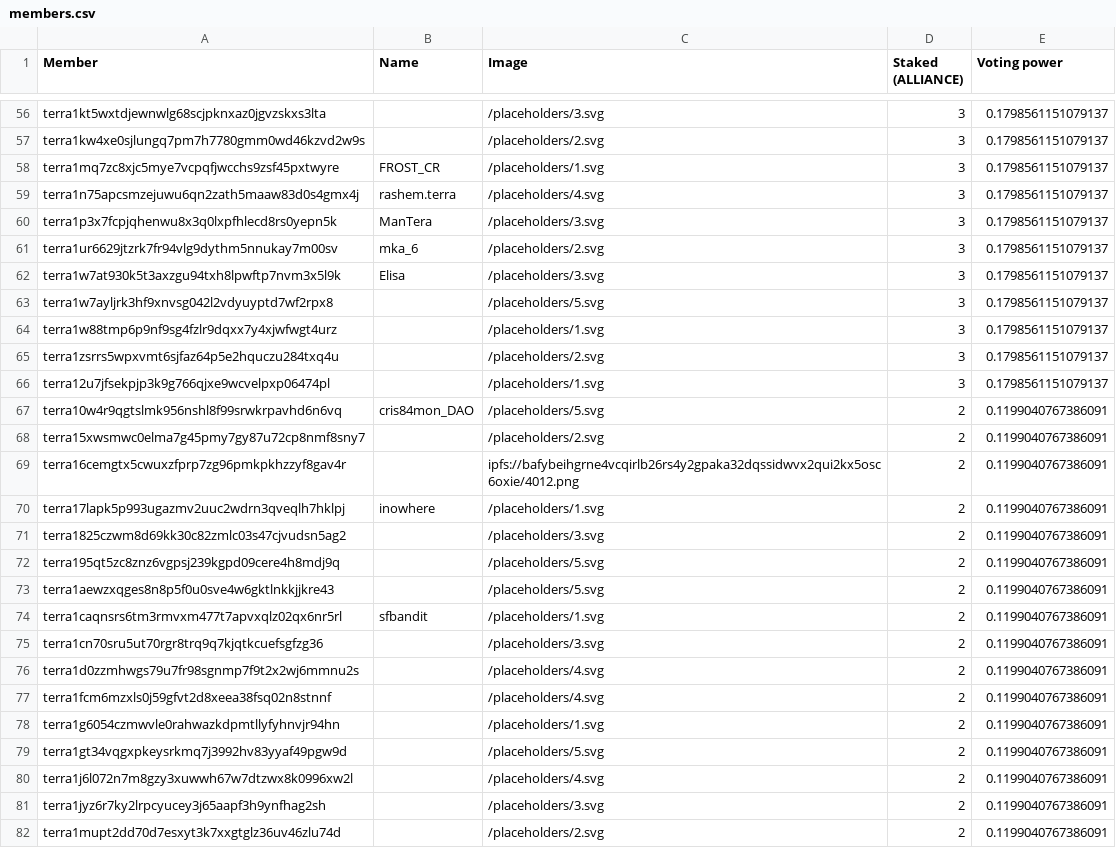
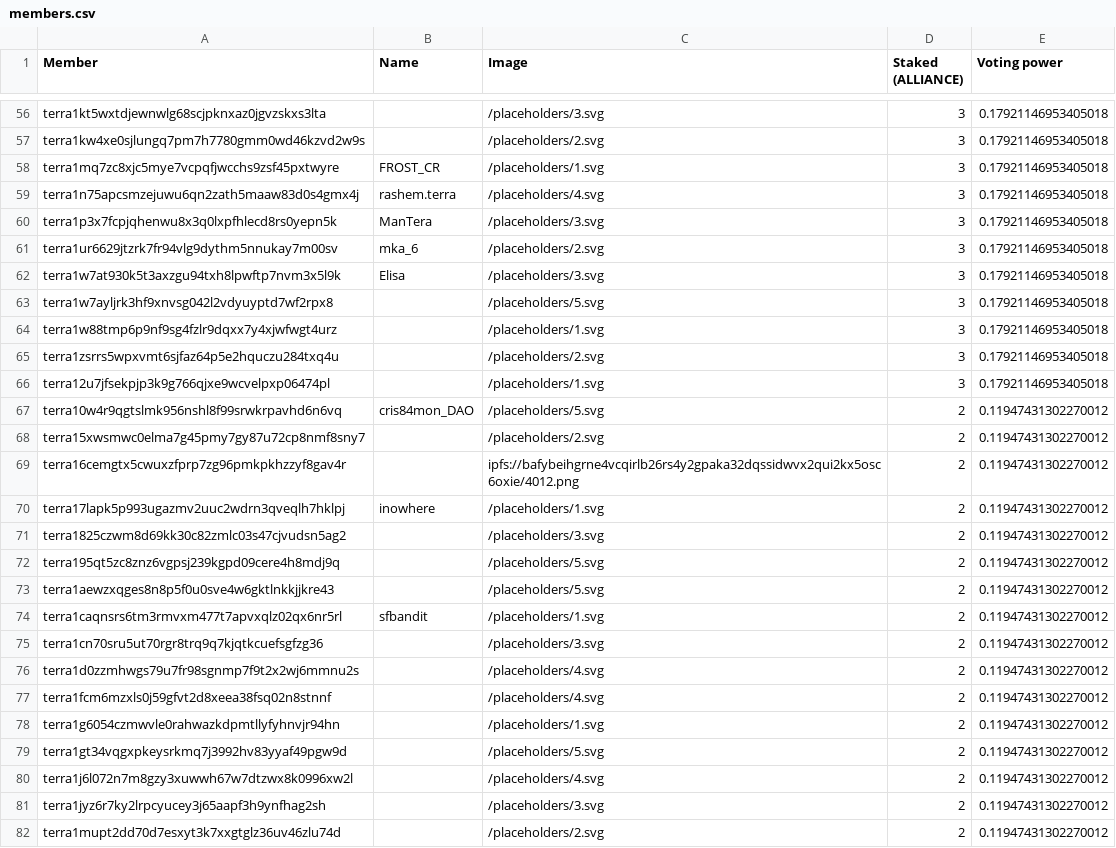
Before and after one commit to defipatriot/adao_json_storage, a CSV file: members.csv, drawn as a sheet; only a part is shown, gaps mark what is left out; the diff covers the shown part only.

```diff
--- a/members.csv
+++ b/members.csv
@@ -56,27 +56,27 @@
-"terra1kt5wxtdjewnwlg68scjpknxaz0jgvzskxs3lta","","/placeholders/3.svg","3","0.1798561151079137"
-"terra1kw4xe0sjlungq7pm7h7780gmm0wd46kzvd2w9s","","/placeholders/2.svg","3","0.1798561151079137"
-"terra1mq7zc8xjc5mye7vcpqfjwcchs9zsf45pxtwyre","FROST_CR","/placeholders/1.svg","3","0.1798561151079137"
-"terra1n75apcsmzejuwu6qn2zath5maaw83d0s4gmx4j","rashem.terra","/placeholders/4.svg","3","0.1798561151079137"
-"terra1p3x7fcpjqhenwu8x3q0lxpfhlecd8rs0yepn5k","ManTera","/placeholders/3.svg","3","0.1798561151079137"
-"terra1ur6629jtzrk7fr94vlg9dythm5nnukay7m00sv","mka_6","/placeholders/2.svg","3","0.1798561151079137"
-"terra1w7at930k5t3axzgu94txh8lpwftp7nvm3x5l9k","Elisa","/placeholders/3.svg","3","0.1798561151079137"
-"terra1w7ayljrk3hf9xnvsg042l2vdyuyptd7wf2rpx8","","/placeholders/5.svg","3","0.1798561151079137"
-"terra1w88tmp6p9nf9sg4fzlr9dqxx7y4xjwfwgt4urz","","/placeholders/1.svg","3","0.1798561151079137"
-"terra1zsrrs5wpxvmt6sjfaz64p5e2hquczu284txq4u","","/placeholders/2.svg","3","0.1798561151079137"
-"terra12u7jfsekpjp3k9g766qjxe9wcvelpxp06474pl","","/placeholders/1.svg","3","0.1798561151079137"
-"terra10w4r9qgtslmk956nshl8f99srwkrpavhd6n6vq","cris84mon_DAO","/placeholders/5.svg","2","0.1199040767386091"
-"terra15xwsmwc0elma7g45pmy7gy87u72cp8nmf8sny7","","/placeholders/2.svg","2","0.1199040767386091"
-"terra16cemgtx5cwuxzfprp7zg96pmkpkhzzyf8gav4r","","ipfs://bafybeihgrne4vcqirlb26rs4y2gpaka32dqssidwvx2qui2kx5osc6oxie/4012.png","2","0.1199040767386091"
-"terra17lapk5p993ugazmv2uuc2wdrn3qveqlh7hklpj","inowhere","/placeholders/1.svg","2","0.1199040767386091"
-"terra1825czwm8d69kk30c82zmlc03s47cjvudsn5ag2","","/placeholders/3.svg","2","0.1199040767386091"
-"terra195qt5zc8znz6vgpsj239kgpd09cere4h8mdj9q","","/placeholders/5.svg","2","0.1199040767386091"
-"terra1aewzxqges8n8p5f0u0sve4w6gktlnkkjjkre43","","/placeholders/5.svg","2","0.1199040767386091"
-"terra1caqnsrs6tm3rmvxm477t7apvxqlz02qx6nr5rl","sfbandit","/placeholders/1.svg","2","0.1199040767386091"
-"terra1cn70sru5ut70rgr8trq9q7kjqtkcuefsgfzg36","","/placeholders/3.svg","2","0.1199040767386091"
-"terra1d0zzmhwgs79u7fr98sgnmp7f9t2x2wj6mmnu2s","","/placeholders/4.svg","2","0.1199040767386091"
-"terra1fcm6mzxls0j59gfvt2d8xeea38fsq02n8stnnf","","/placeholders/4.svg","2","0.1199040767386091"
-"terra1g6054czmwvle0rahwazkdpmtllyfyhnvjr94hn","","/placeholders/1.svg","2","0.1199040767386091"
-"terra1gt34vqgxpkeysrkmq7j3992hv83yyaf49pgw9d","","/placeholders/5.svg","2","0.1199040767386091"
-"terra1j6l072n7m8gzy3xuwwh67w7dtzwx8k0996xw2l","","/placeholders/4.svg","2","0.1199040767386091"
-"terra1jyz6r7ky2lrpcyucey3j65aapf3h9ynfhag2sh","","/placeholders/3.svg","2","0.1199040767386091"
-"terra1mupt2dd70d7esxyt3k7xxgtglz36uv46zlu74d","","/placeholders/2.svg","2","0.1199040767386091"
+"terra1kt5wxtdjewnwlg68scjpknxaz0jgvzskxs3lta","","/placeholders/3.svg","3","0.17921146953405018"
+"terra1kw4xe0sjlungq7pm7h7780gmm0wd46kzvd2w9s","","/placeholders/2.svg","3","0.17921146953405018"
+"terra1mq7zc8xjc5mye7vcpqfjwcchs9zsf45pxtwyre","FROST_CR","/placeholders/1.svg","3","0.17921146953405018"
+"terra1n75apcsmzejuwu6qn2zath5maaw83d0s4gmx4j","rashem.terra","/placeholders/4.svg","3","0.17921146953405018"
+"terra1p3x7fcpjqhenwu8x3q0lxpfhlecd8rs0yepn5k","ManTera","/placeholders/3.svg","3","0.17921146953405018"
+"terra1ur6629jtzrk7fr94vlg9dythm5nnukay7m00sv","mka_6","/placeholders/2.svg","3","0.17921146953405018"
+"terra1w7at930k5t3axzgu94txh8lpwftp7nvm3x5l9k","Elisa","/placeholders/3.svg","3","0.17921146953405018"
+"terra1w7ayljrk3hf9xnvsg042l2vdyuyptd7wf2rpx8","","/placeholders/5.svg","3","0.17921146953405018"
+"terra1w88tmp6p9nf9sg4fzlr9dqxx7y4xjwfwgt4urz","","/placeholders/1.svg","3","0.17921146953405018"
+"terra1zsrrs5wpxvmt6sjfaz64p5e2hquczu284txq4u","","/placeholders/2.svg","3","0.17921146953405018"
+"terra12u7jfsekpjp3k9g766qjxe9wcvelpxp06474pl","","/placeholders/1.svg","3","0.17921146953405018"
+"terra10w4r9qgtslmk956nshl8f99srwkrpavhd6n6vq","cris84mon_DAO","/placeholders/5.svg","2","0.11947431302270012"
+"terra15xwsmwc0elma7g45pmy7gy87u72cp8nmf8sny7","","/placeholders/2.svg","2","0.11947431302270012"
+"terra16cemgtx5cwuxzfprp7zg96pmkpkhzzyf8gav4r","","ipfs://bafybeihgrne4vcqirlb26rs4y2gpaka32dqssidwvx2qui2kx5osc6oxie/4012.png","2","0.11947431302270012"
+"terra17lapk5p993ugazmv2uuc2wdrn3qveqlh7hklpj","inowhere","/placeholders/1.svg","2","0.11947431302270012"
+"terra1825czwm8d69kk30c82zmlc03s47cjvudsn5ag2","","/placeholders/3.svg","2","0.11947431302270012"
+"terra195qt5zc8znz6vgpsj239kgpd09cere4h8mdj9q","","/placeholders/5.svg","2","0.11947431302270012"
+"terra1aewzxqges8n8p5f0u0sve4w6gktlnkkjjkre43","","/placeholders/5.svg","2","0.11947431302270012"
+"terra1caqnsrs6tm3rmvxm477t7apvxqlz02qx6nr5rl","sfbandit","/placeholders/1.svg","2","0.11947431302270012"
+"terra1cn70sru5ut70rgr8trq9q7kjqtkcuefsgfzg36","","/placeholders/3.svg","2","0.11947431302270012"
+"terra1d0zzmhwgs79u7fr98sgnmp7f9t2x2wj6mmnu2s","","/placeholders/4.svg","2","0.11947431302270012"
+"terra1fcm6mzxls0j59gfvt2d8xeea38fsq02n8stnnf","","/placeholders/4.svg","2","0.11947431302270012"
+"terra1g6054czmwvle0rahwazkdpmtllyfyhnvjr94hn","","/placeholders/1.svg","2","0.11947431302270012"
+"terra1gt34vqgxpkeysrkmq7j3992hv83yyaf49pgw9d","","/placeholders/5.svg","2","0.11947431302270012"
+"terra1j6l072n7m8gzy3xuwwh67w7dtzwx8k0996xw2l","","/placeholders/4.svg","2","0.11947431302270012"
+"terra1jyz6r7ky2lrpcyucey3j65aapf3h9ynfhag2sh","","/placeholders/3.svg","2","0.11947431302270012"
+"terra1mupt2dd70d7esxyt3k7xxgtglz36uv46zlu74d","","/placeholders/2.svg","2","0.11947431302270012"
```
Also changed, not shown: 2 added rows, 1 removed row and 129 edited cells elsewhere in this file.
